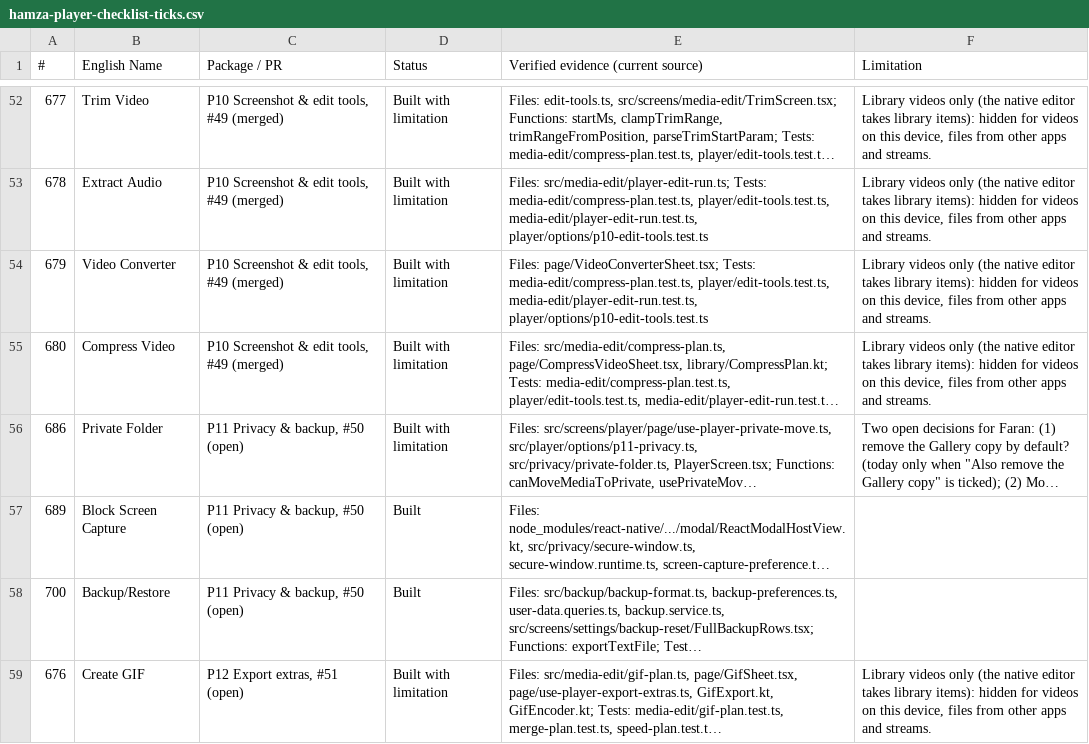
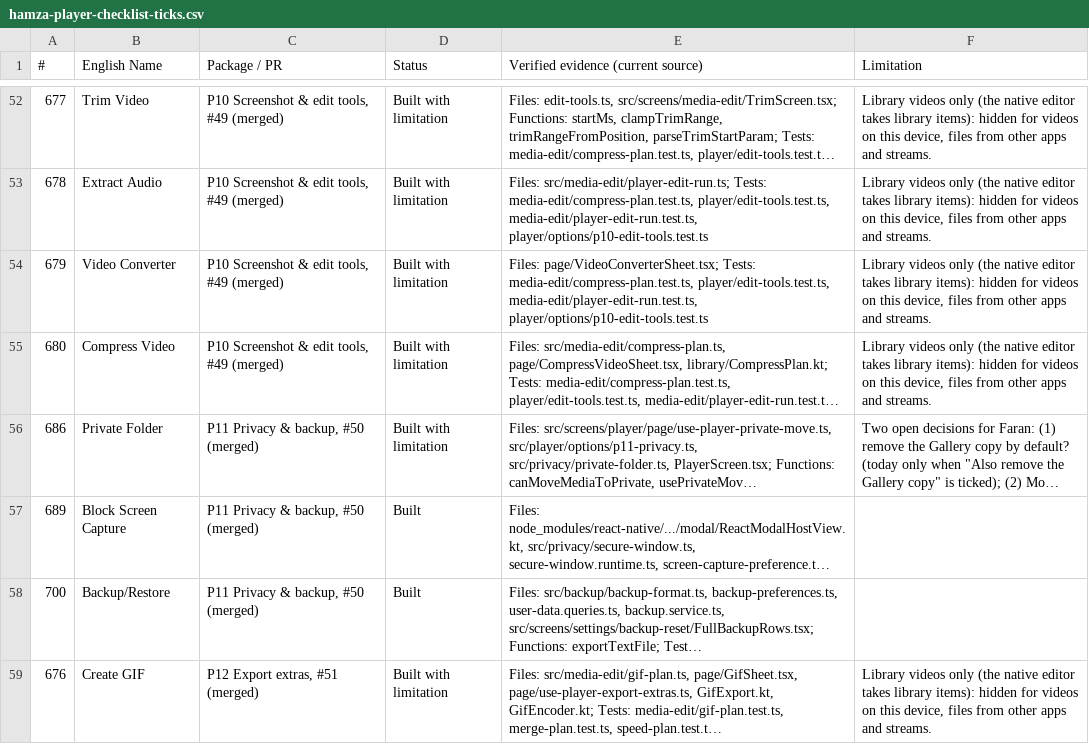
Before and after one commit to cool-developer-dot/downloader, a CSV file: docs/work-log/hamza-player-checklist-ticks.csv, drawn as a sheet; only a part is shown, gaps mark what is left out; long unchanged cells end in …; the diff covers the shown part only; the diff names each change by its address in the sheet, - before the commit and + after, or states it on an @@ line.

```diff
--- a/docs/work-log/hamza-player-checklist-ticks.csv
+++ b/docs/work-log/hamza-player-checklist-ticks.csv
-C56:C58 (Package / PR): P11 Privacy & backup, #50 (open)
+C56:C58 (Package / PR): P11 Privacy & backup, #50 (merged)
-C59 (Package / PR): P12 Export extras, #51 (open)
+C59 (Package / PR): P12 Export extras, #51 (merged)
```
Also changed, not shown: 7 edited cells elsewhere in this file, 2 other files.
